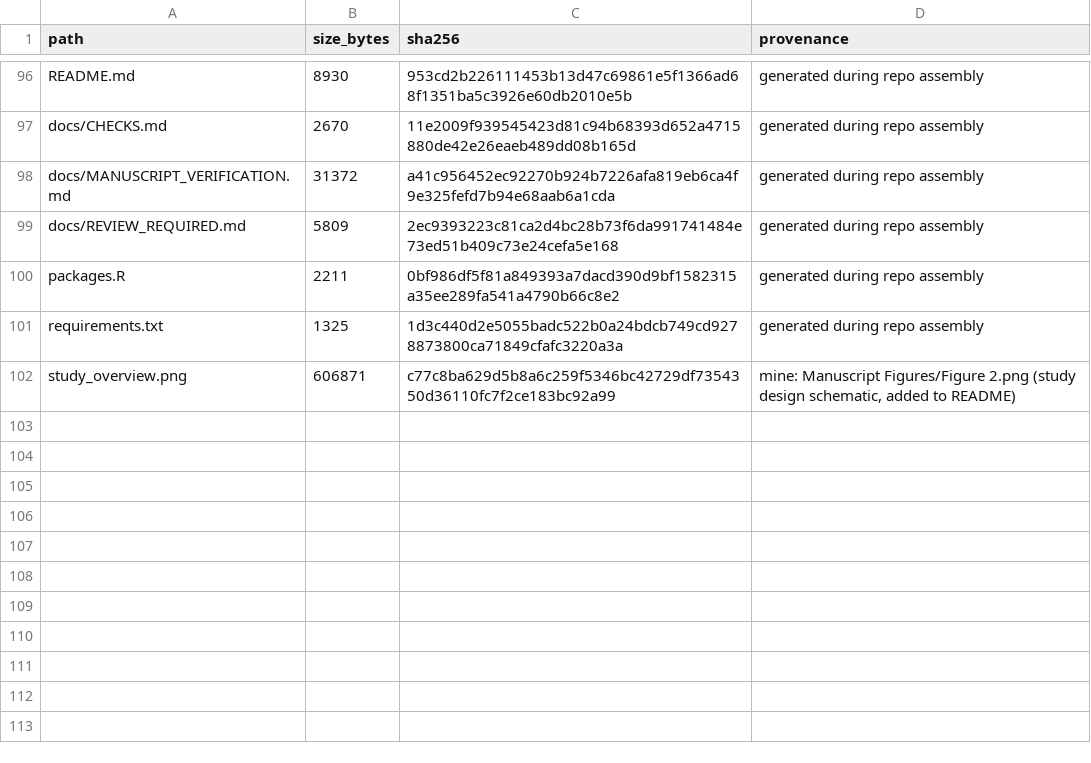
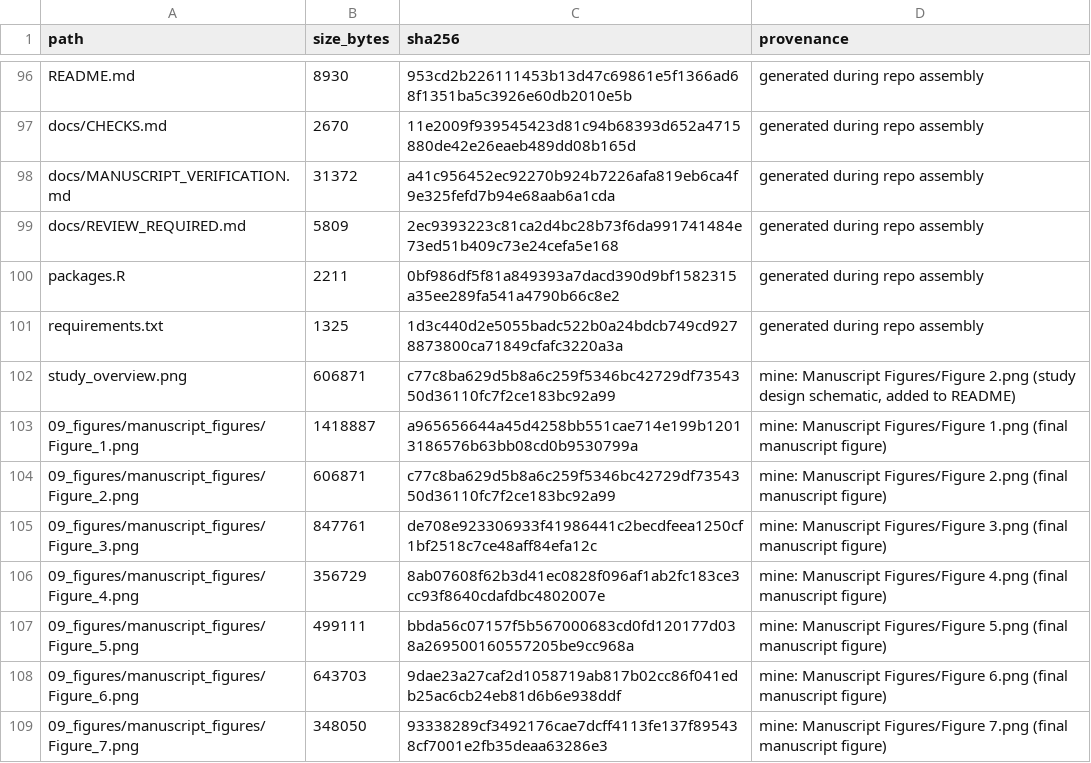
Before and after one commit to reddyrose/deep-learning-fibrosis, a TSV file: docs/MANIFEST.tsv, drawn as a sheet; only a part is shown, gaps mark what is left out; the diff names each change by its address in the sheet, - before the commit and + after, or states it on an @@ line.

Commit message:
Update manually changed VAE train/val/test shuffle split; add manuscript figures
Split now matches the manuscript's 70/20/10 ratio. Also adds the seven
main figures to 09_figures/manuscript_figures/.

```diff
--- a/docs/MANIFEST.tsv
+++ b/docs/MANIFEST.tsv
+row 103: 09_figures/manuscript_figures/Figure_1.png | 1418887 | a965656644a45d4258bb551cae714e199b12013186576b63bb08cd0b9530799a | mine: Manuscript Figures/Figure 1.png (final manuscript figure)
+row 104: 09_figures/manuscript_figures/Figure_2.png | 606871 | c77c8ba629d5b8a6c259f5346bc42729df7354350d36110fc7f2ce183bc92a99 | mine: Manuscript Figures/Figure 2.png (final manuscript figure)
+row 105: 09_figures/manuscript_figures/Figure_3.png | 847761 | de708e923306933f41986441c2becdfeea1250cf1bf2518c7ce48aff84efa12c | mine: Manuscript Figures/Figure 3.png (final manuscript figure)
+row 106: 09_figures/manuscript_figures/Figure_4.png | 356729 | 8ab07608f62b3d41ec0828f096af1ab2fc183ce3cc93f8640cdafdbc4802007e | mine: Manuscript Figures/Figure 4.png (final manuscript figure)
+row 107: 09_figures/manuscript_figures/Figure_5.png | 499111 | bbda56c07157f5b567000683cd0fd120177d038a269500160557205be9cc968a | mine: Manuscript Figures/Figure 5.png (final manuscript figure)
+row 108: 09_figures/manuscript_figures/Figure_6.png | 643703 | 9dae23a27caf2d1058719ab817b02cc86f041edb25ac6cb24eb81d6b6e938ddf | mine: Manuscript Figures/Figure 6.png (final manuscript figure)
+row 109: 09_figures/manuscript_figures/Figure_7.png | 348050 | 93338289cf3492176cae7dcff4113fe137f895438cf7001e2fb35deaa63286e3 | mine: Manuscript Figures/Figure 7.png (final manuscript figure)
```
Also changed, not shown: 10 other files.
